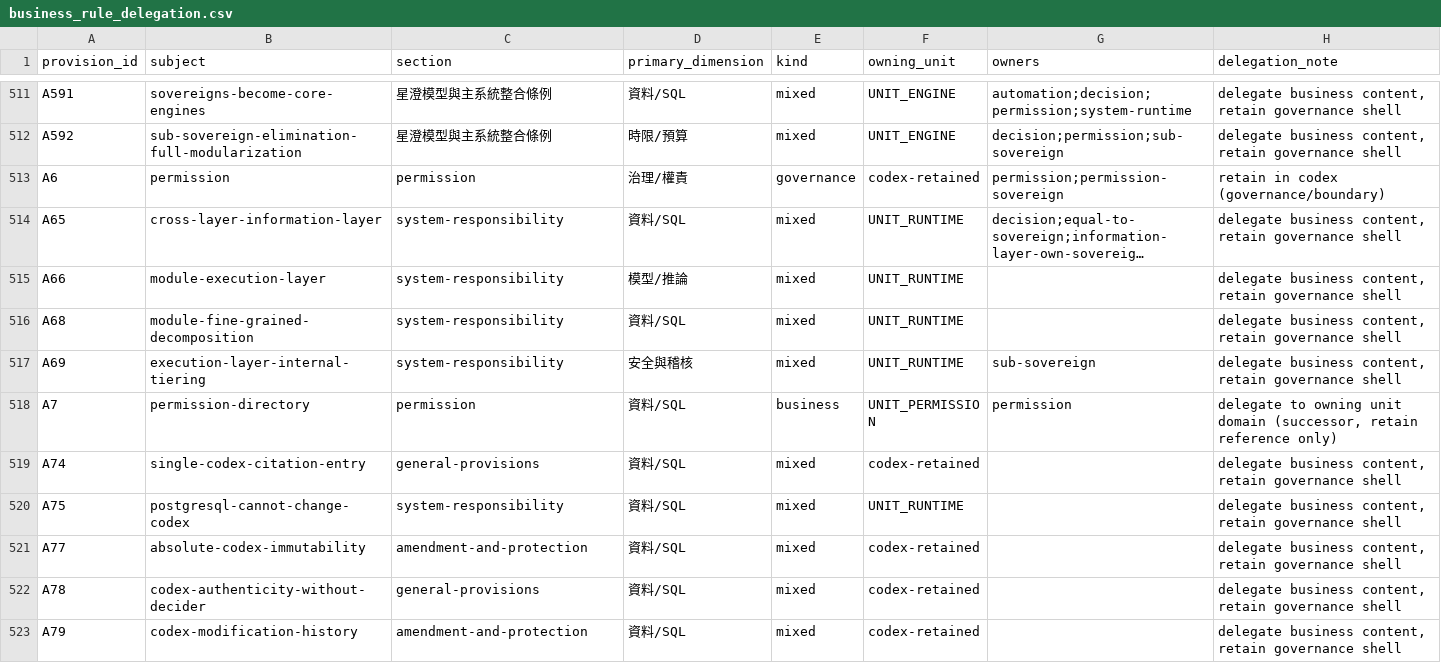
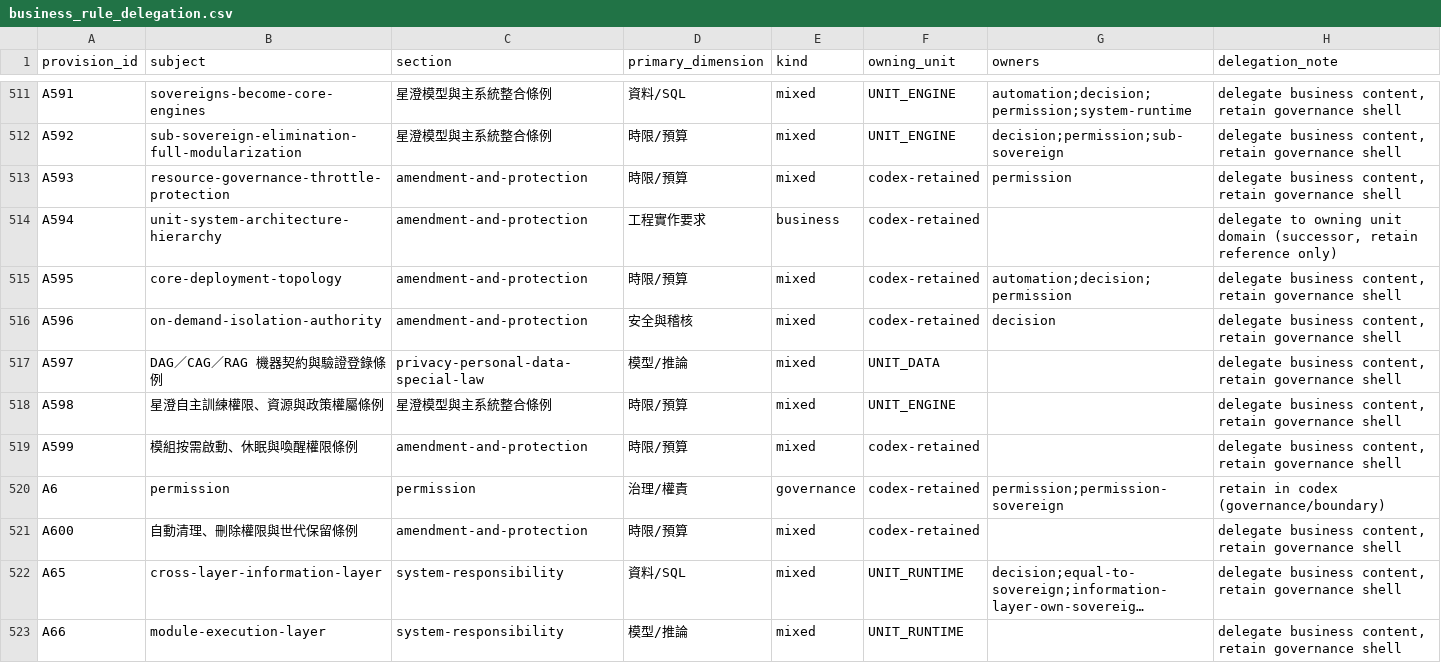
Before and after one commit to guilty442-source/GPTBridge, a CSV file: governance_rule/execution/audit/convergence/business_rule_delegation.csv, drawn as a sheet; only a part is shown, gaps mark what is left out; the shorter side is filled out with more unchanged rows; long unchanged cells end in …; the diff names each change by its address in the sheet, - before the commit and + after, or states it on an @@ line.

Commit message:
auto-commit(main): 9 file(s) updated
Automated self-commit by GPTBridge governance.
- [Standalone tools/local-model/xingcheng/anomalies.jsonl] .M
- [governance_rule/execution/audit/convergence/business_rule_delegation.csv] .M
- [governance_rule/execution/audit/convergence/business_rule_delegation.json] .M
- [governance_rule/execution/audit/convergence/codex-business-rule-conflicts.json] .M
- [governance_rule/execution/git_tiers/self_commit.py] .M
- [native/test_suites/_toolhost_only.bat] ??
- [native/test_suites/suite_tool_host.cpp] .M
- [native/tool_runtime/tool_host.cpp] .M
- [tool_host_suite.json] ??

Generated with [GPTBridge](https://github.com/guilty442-source/GPTBridge)

Co-Authored-By: GPTBridge Self-Commit <governance@gptbridge.local>

```diff
--- a/governance_rule/execution/audit/convergence/business_rule_delegation.csv
+++ b/governance_rule/execution/audit/convergence/business_rule_delegation.csv
+row 513: A593 | resource-governance-throttle-protection | amendment-and-protection | 時限/預算 | mixed | codex-retained | permission | delegate business content, retain governance shell
+row 514: A594 | unit-system-architecture-hierarchy | amendment-and-protection | 工程實作要求 | business | codex-retained |  | delegate to owning unit domain (successor, retain reference only)
+row 515: A595 | core-deployment-topology | amendment-and-protection | 時限/預算 | mixed | codex-retained | automation;decision;permission | delegate business content, retain governance shell
+row 516: A596 | on-demand-isolation-authority | amendment-and-protection | 安全與稽核 | mixed | codex-retained | decision | delegate business content, retain governance shell
+row 517: A597 | DAG／CAG／RAG 機器契約與驗證登錄條例 | privacy-personal-data-special-law | 模型/推論 | mixed | UNIT_DATA |  | delegate business content, retain governance shell
+row 518: A598 | 星澄自主訓練權限、資源與政策權屬條例 | 星澄模型與主系統整合條例 | 時限/預算 | mixed | UNIT_ENGINE |  | delegate business content, retain governance shell
+row 519: A599 | 模組按需啟動、休眠與喚醒權限條例 | amendment-and-protection | 時限/預算 | mixed | codex-retained |  | delegate business content, retain governance shell
+row 521: A600 | 自動清理、刪除權限與世代保留條例 | amendment-and-protection | 時限/預算 | mixed | codex-retained |  | delegate business content, retain governance shell
```
Also changed, not shown: 8 other files.
